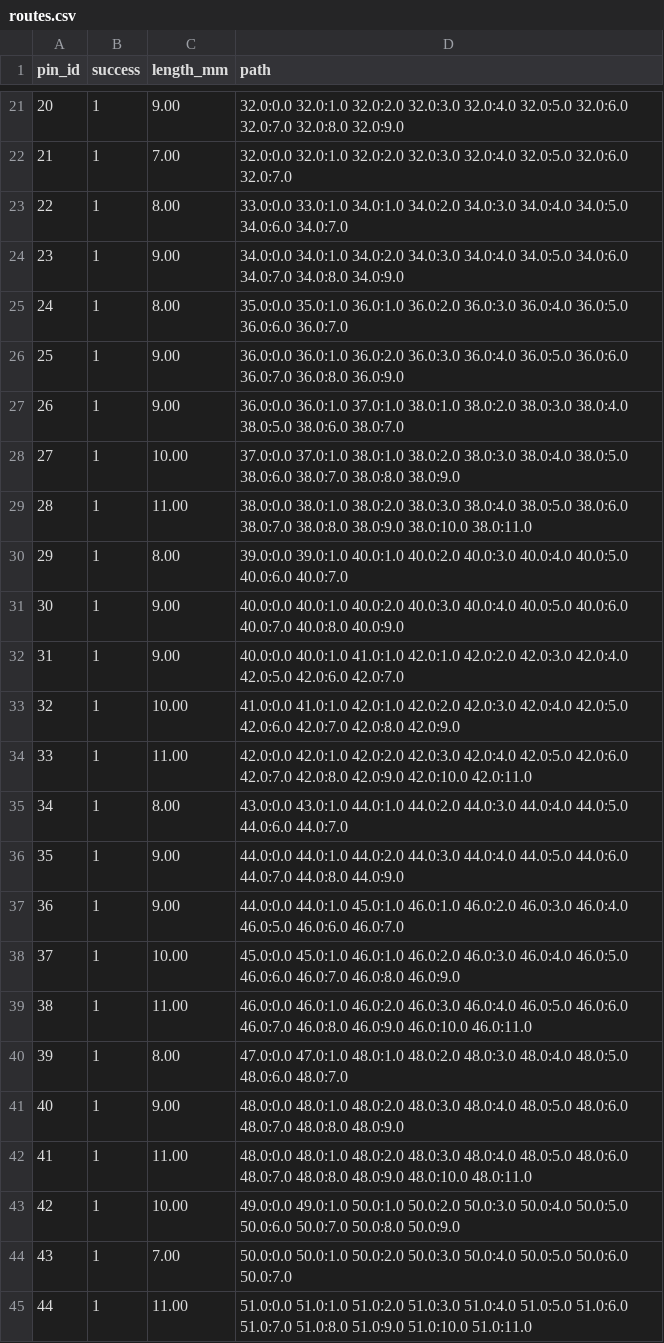
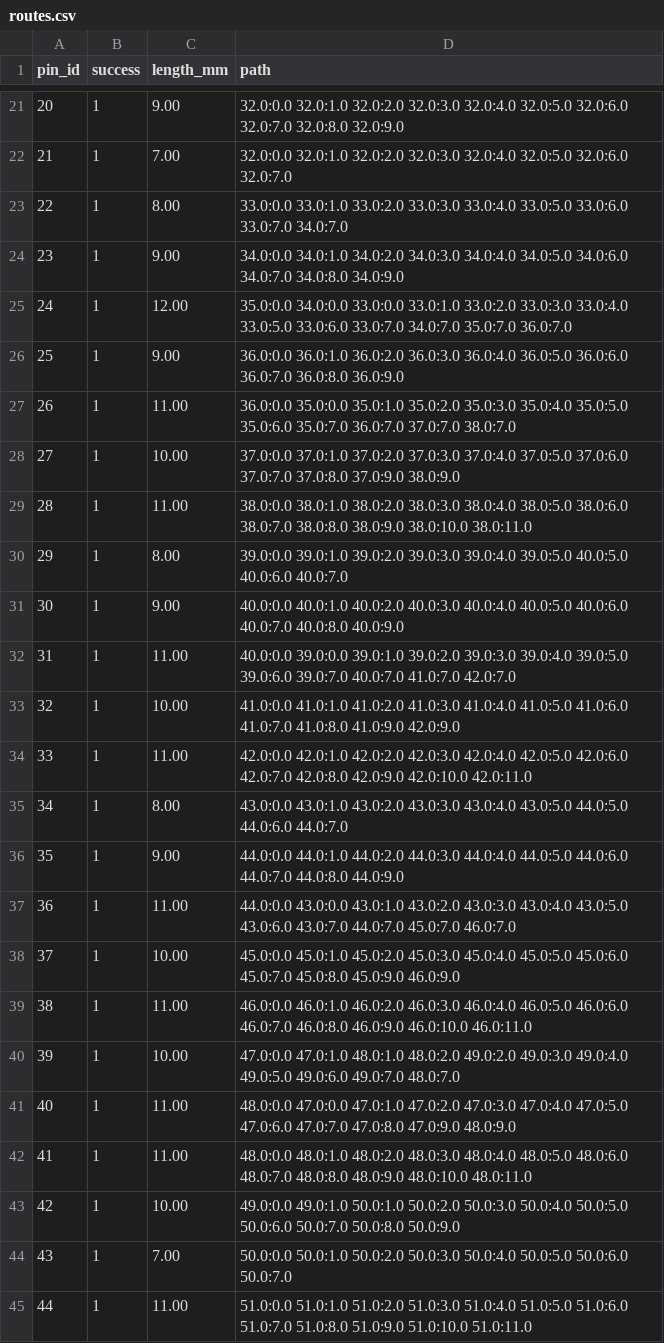
Before and after one commit to wen390/-, a CSV file: results/case_02/routes.csv, drawn as a sheet; only a part is shown, gaps mark what is left out; the diff covers the shown part only.

```diff
--- a/results/case_02/routes.csv
+++ b/results/case_02/routes.csv
@@ -22,21 +22,21 @@ pin_id,success,length_mm,path
 21,1,7.00,32.0:0.0 32.0:1.0 32.0:2.0 32.0:3.0 32.0:4.0 32.0:5.0 32.0:6.0 32.0:7.0
-22,1,8.00,33.0:0.0 33.0:1.0 34.0:1.0 34.0:2.0 34.0:3.0 34.0:4.0 34.0:5.0 34.0:6.0 34.0:7.0
+22,1,8.00,33.0:0.0 33.0:1.0 33.0:2.0 33.0:3.0 33.0:4.0 33.0:5.0 33.0:6.0 33.0:7.0 34.0:7.0
 23,1,9.00,34.0:0.0 34.0:1.0 34.0:2.0 34.0:3.0 34.0:4.0 34.0:5.0 34.0:6.0 34.0:7.0 34.0:8.0 34.0:9.0
-24,1,8.00,35.0:0.0 35.0:1.0 36.0:1.0 36.0:2.0 36.0:3.0 36.0:4.0 36.0:5.0 36.0:6.0 36.0:7.0
+24,1,12.00,35.0:0.0 34.0:0.0 33.0:0.0 33.0:1.0 33.0:2.0 33.0:3.0 33.0:4.0 33.0:5.0 33.0:6.0 33.0:7.0 34.0:7.0 35.0:7.0 36.0:7.0
 25,1,9.00,36.0:0.0 36.0:1.0 36.0:2.0 36.0:3.0 36.0:4.0 36.0:5.0 36.0:6.0 36.0:7.0 36.0:8.0 36.0:9.0
-26,1,9.00,36.0:0.0 36.0:1.0 37.0:1.0 38.0:1.0 38.0:2.0 38.0:3.0 38.0:4.0 38.0:5.0 38.0:6.0 38.0:7.0
-27,1,10.00,37.0:0.0 37.0:1.0 38.0:1.0 38.0:2.0 38.0:3.0 38.0:4.0 38.0:5.0 38.0:6.0 38.0:7.0 38.0:8.0 38.0:9.0
+26,1,11.00,36.0:0.0 35.0:0.0 35.0:1.0 35.0:2.0 35.0:3.0 35.0:4.0 35.0:5.0 35.0:6.0 35.0:7.0 36.0:7.0 37.0:7.0 38.0:7.0
+27,1,10.00,37.0:0.0 37.0:1.0 37.0:2.0 37.0:3.0 37.0:4.0 37.0:5.0 37.0:6.0 37.0:7.0 37.0:8.0 37.0:9.0 38.0:9.0
 28,1,11.00,38.0:0.0 38.0:1.0 38.0:2.0 38.0:3.0 38.0:4.0 38.0:5.0 38.0:6.0 38.0:7.0 38.0:8.0 38.0:9.0 38.0:10.0 38.0:11.0
-29,1,8.00,39.0:0.0 39.0:1.0 40.0:1.0 40.0:2.0 40.0:3.0 40.0:4.0 40.0:5.0 40.0:6.0 40.0:7.0
+29,1,8.00,39.0:0.0 39.0:1.0 39.0:2.0 39.0:3.0 39.0:4.0 39.0:5.0 40.0:5.0 40.0:6.0 40.0:7.0
 30,1,9.00,40.0:0.0 40.0:1.0 40.0:2.0 40.0:3.0 40.0:4.0 40.0:5.0 40.0:6.0 40.0:7.0 40.0:8.0 40.0:9.0
-31,1,9.00,40.0:0.0 40.0:1.0 41.0:1.0 42.0:1.0 42.0:2.0 42.0:3.0 42.0:4.0 42.0:5.0 42.0:6.0 42.0:7.0
-32,1,10.00,41.0:0.0 41.0:1.0 42.0:1.0 42.0:2.0 42.0:3.0 42.0:4.0 42.0:5.0 42.0:6.0 42.0:7.0 42.0:8.0 42.0:9.0
+31,1,11.00,40.0:0.0 39.0:0.0 39.0:1.0 39.0:2.0 39.0:3.0 39.0:4.0 39.0:5.0 39.0:6.0 39.0:7.0 40.0:7.0 41.0:7.0 42.0:7.0
+32,1,10.00,41.0:0.0 41.0:1.0 41.0:2.0 41.0:3.0 41.0:4.0 41.0:5.0 41.0:6.0 41.0:7.0 41.0:8.0 41.0:9.0 42.0:9.0
 33,1,11.00,42.0:0.0 42.0:1.0 42.0:2.0 42.0:3.0 42.0:4.0 42.0:5.0 42.0:6.0 42.0:7.0 42.0:8.0 42.0:9.0 42.0:10.0 42.0:11.0
-34,1,8.00,43.0:0.0 43.0:1.0 44.0:1.0 44.0:2.0 44.0:3.0 44.0:4.0 44.0:5.0 44.0:6.0 44.0:7.0
+34,1,8.00,43.0:0.0 43.0:1.0 43.0:2.0 43.0:3.0 43.0:4.0 43.0:5.0 44.0:5.0 44.0:6.0 44.0:7.0
 35,1,9.00,44.0:0.0 44.0:1.0 44.0:2.0 44.0:3.0 44.0:4.0 44.0:5.0 44.0:6.0 44.0:7.0 44.0:8.0 44.0:9.0
-36,1,9.00,44.0:0.0 44.0:1.0 45.0:1.0 46.0:1.0 46.0:2.0 46.0:3.0 46.0:4.0 46.0:5.0 46.0:6.0 46.0:7.0
-37,1,10.00,45.0:0.0 45.0:1.0 46.0:1.0 46.0:2.0 46.0:3.0 46.0:4.0 46.0:5.0 46.0:6.0 46.0:7.0 46.0:8.0 46.0:9.0
+36,1,11.00,44.0:0.0 43.0:0.0 43.0:1.0 43.0:2.0 43.0:3.0 43.0:4.0 43.0:5.0 43.0:6.0 43.0:7.0 44.0:7.0 45.0:7.0 46.0:7.0
+37,1,10.00,45.0:0.0 45.0:1.0 45.0:2.0 45.0:3.0 45.0:4.0 45.0:5.0 45.0:6.0 45.0:7.0 45.0:8.0 45.0:9.0 46.0:9.0
 38,1,11.00,46.0:0.0 46.0:1.0 46.0:2.0 46.0:3.0 46.0:4.0 46.0:5.0 46.0:6.0 46.0:7.0 46.0:8.0 46.0:9.0 46.0:10.0 46.0:11.0
-39,1,8.00,47.0:0.0 47.0:1.0 48.0:1.0 48.0:2.0 48.0:3.0 48.0:4.0 48.0:5.0 48.0:6.0 48.0:7.0
-40,1,9.00,48.0:0.0 48.0:1.0 48.0:2.0 48.0:3.0 48.0:4.0 48.0:5.0 48.0:6.0 48.0:7.0 48.0:8.0 48.0:9.0
+39,1,10.00,47.0:0.0 47.0:1.0 48.0:1.0 48.0:2.0 49.0:2.0 49.0:3.0 49.0:4.0 49.0:5.0 49.0:6.0 49.0:7.0 48.0:7.0
+40,1,11.00,48.0:0.0 47.0:0.0 47.0:1.0 47.0:2.0 47.0:3.0 47.0:4.0 47.0:5.0 47.0:6.0 47.0:7.0 47.0:8.0 47.0:9.0 48.0:9.0
 41,1,11.00,48.0:0.0 48.0:1.0 48.0:2.0 48.0:3.0 48.0:4.0 48.0:5.0 48.0:6.0 48.0:7.0 48.0:8.0 48.0:9.0 48.0:10.0 48.0:11.0
```
Also changed, not shown: 32 edited cells elsewhere in this file, results/case_03/metrics.csv, results/case_03/routes.csv, 17 other files.
